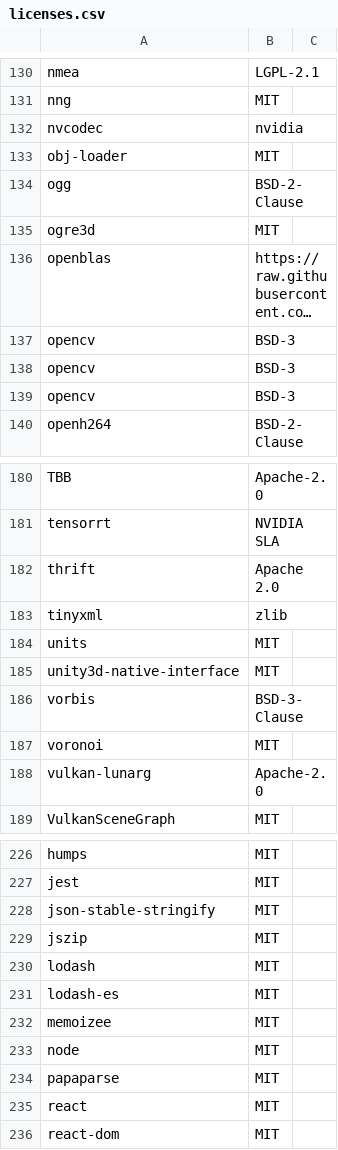
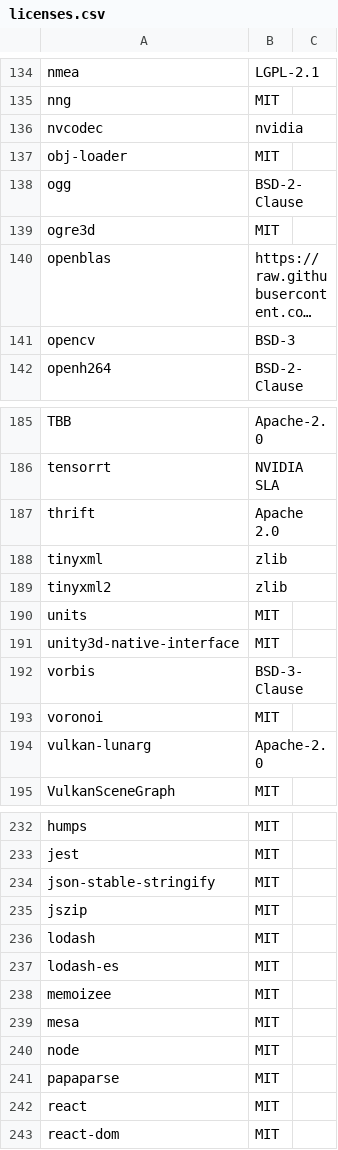
Before and after one commit to motional/cve_tracker, a CSV file: src/dependency_searchers/licenses.csv, drawn as a sheet; only a part is shown, gaps mark what is left out; long unchanged cells end in …; removed rows and columns are numbered as before the commit, all else as after; the diff covers the shown part only; the diff names each change by its address in the sheet, - before the commit and + after, or states it on an @@ line.

```diff
--- a/src/dependency_searchers/licenses.csv
+++ b/src/dependency_searchers/licenses.csv
-row 137: opencv | BSD-3
-row 138: opencv | BSD-3
+row 189: tinyxml2 | zlib
+row 239: mesa | MIT
```
Also changed, not shown: 7 added rows and 2 edited cells elsewhere in this file.
